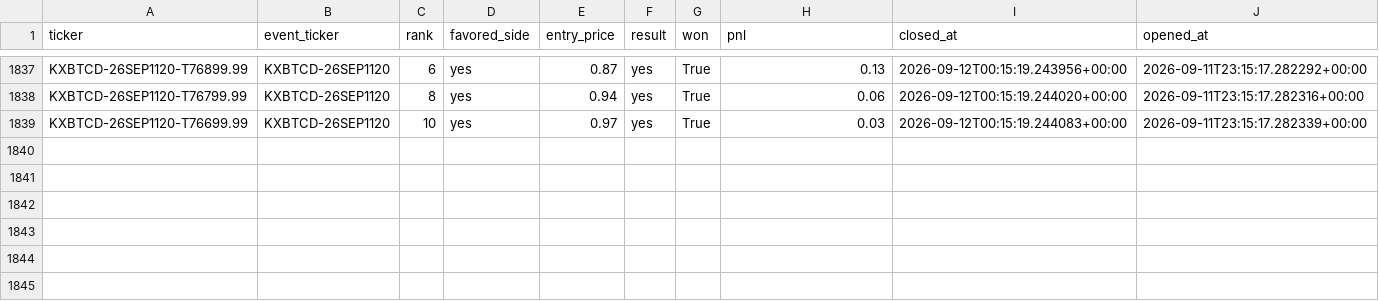
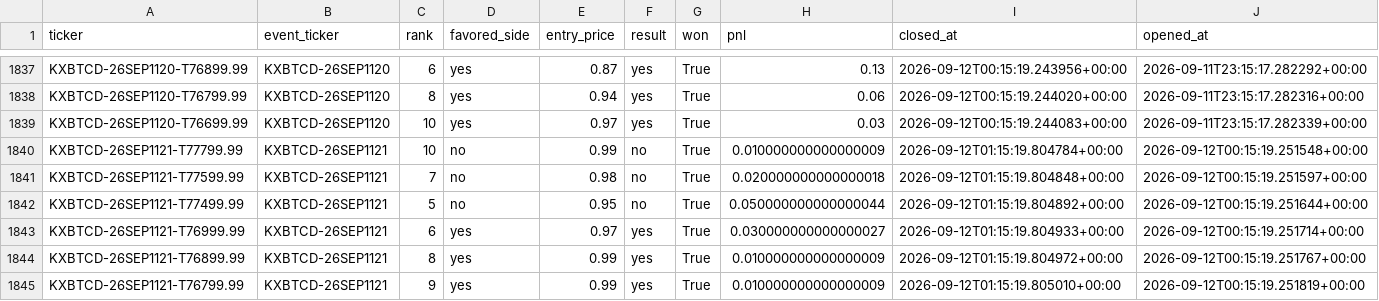
Before and after one commit to Prinxe-crypto/kxbtcd-midrank-bot, a CSV file: closed_positions.csv, drawn as a sheet; only a part is shown, gaps mark what is left out; the diff names each change by its address in the sheet, - before the commit and + after, or states it on an @@ line.

```diff
--- a/closed_positions.csv
+++ b/closed_positions.csv
+row 1840: KXBTCD-26SEP1121-T77799.99 | KXBTCD-26SEP1121 | 10 | no | 0.99 | no | True | 0.010000000000000009 | 2026-09-12T01:15:19.804784+00:00 | 2026-09-12T00:15:19.251548+00:00
+row 1841: KXBTCD-26SEP1121-T77599.99 | KXBTCD-26SEP1121 | 7 | no | 0.98 | no | True | 0.020000000000000018 | 2026-09-12T01:15:19.804848+00:00 | 2026-09-12T00:15:19.251597+00:00
+row 1842: KXBTCD-26SEP1121-T77499.99 | KXBTCD-26SEP1121 | 5 | no | 0.95 | no | True | 0.050000000000000044 | 2026-09-12T01:15:19.804892+00:00 | 2026-09-12T00:15:19.251644+00:00
+row 1843: KXBTCD-26SEP1121-T76999.99 | KXBTCD-26SEP1121 | 6 | yes | 0.97 | yes | True | 0.030000000000000027 | 2026-09-12T01:15:19.804933+00:00 | 2026-09-12T00:15:19.251714+00:00
+row 1844: KXBTCD-26SEP1121-T76899.99 | KXBTCD-26SEP1121 | 8 | yes | 0.99 | yes | True | 0.010000000000000009 | 2026-09-12T01:15:19.804972+00:00 | 2026-09-12T00:15:19.251767+00:00
+row 1845: KXBTCD-26SEP1121-T76799.99 | KXBTCD-26SEP1121 | 9 | yes | 0.99 | yes | True | 0.010000000000000009 | 2026-09-12T01:15:19.805010+00:00 | 2026-09-12T00:15:19.251819+00:00
```
Also changed, not shown: open_positions.csv.
